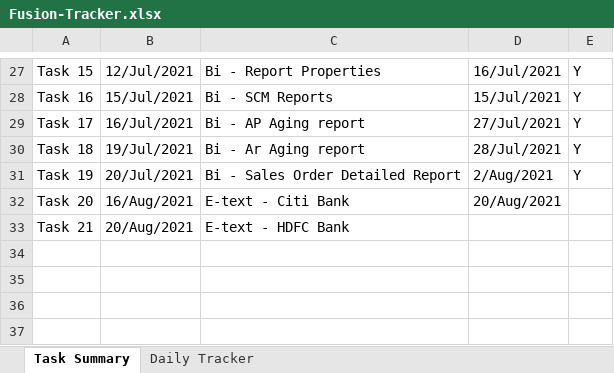
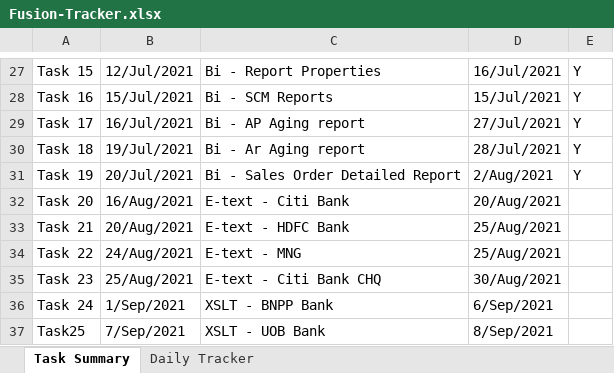
Before and after one commit to PETCHIMUTHU-M/fusion, an Excel workbook: Fusion-Tracker.xlsx, sheet Task Summary, drawn as a sheet; only a part is shown, gaps mark what is left out; values as stored, in another font and other column widths than the file's, no borders; the diff names each change by its address in the sheet, - before the commit and + after, or states it on an @@ line.

Commit message:
added tasks

```diff
--- a/Fusion-Tracker.xlsx (sheet Task Summary)
+++ b/Fusion-Tracker.xlsx (sheet Task Summary)
-D33: (empty)
+D33: 25/Aug/2021
+row 34: Task 22 | 24/Aug/2021 | E-text - MNG | 25/Aug/2021
+row 35: Task 23 | 25/Aug/2021 | E-text - Citi Bank CHQ | 30/Aug/2021
+row 36: Task 24 | 1/Sep/2021 | XSLT - BNPP Bank | 6/Sep/2021
+row 37: Task25 | 7/Sep/2021 | XSLT - UOB Bank | 8/Sep/2021
```
Also changed, not shown: sheet Daily Tracker, 52 other files.
